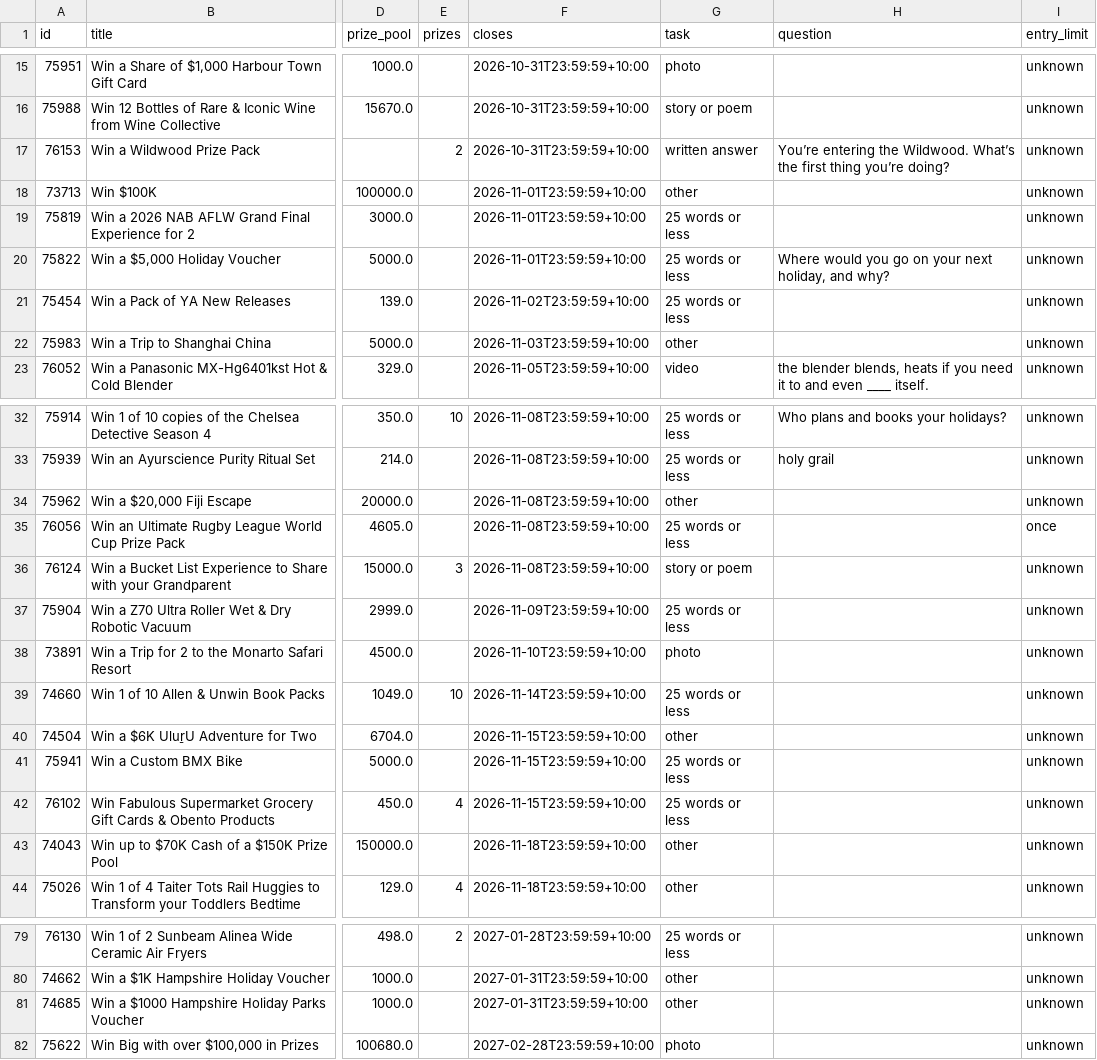
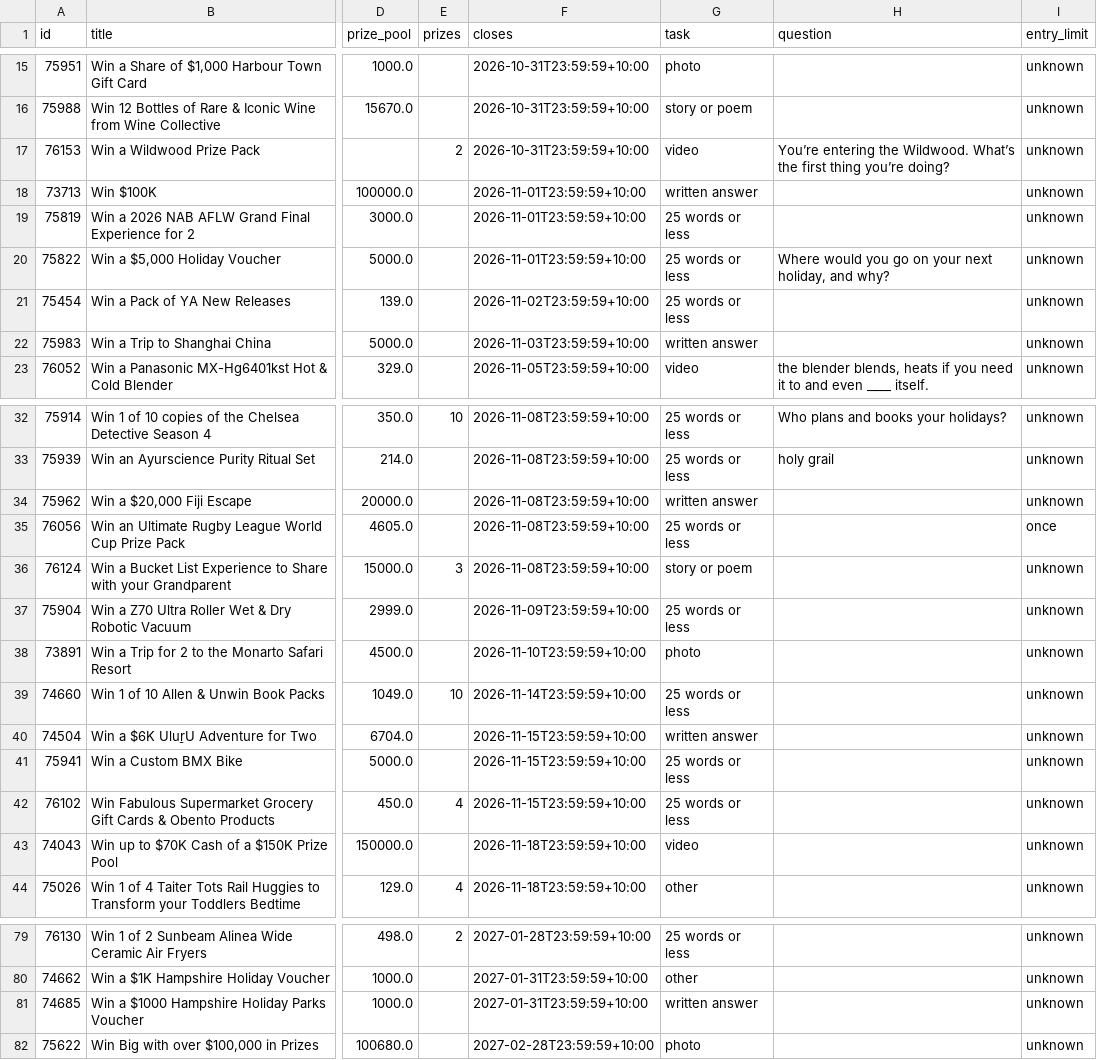
Before and after one commit to JesseAllomes/Lotto-project, a CSV file: data/comps/skill.csv, drawn as a sheet; only a part is shown, gaps mark what is left out; the diff names each change by its address in the sheet, - before the commit and + after, or states it on an @@ line.

```diff
--- a/data/comps/skill.csv
+++ b/data/comps/skill.csv
-G17 (task): written answer
+G17 (task): video
-G18 (task): other
+G18 (task): written answer
-G22 (task): other
+G22 (task): written answer
-G34 (task): other
+G34 (task): written answer
-G40 (task): other
+G40 (task): written answer
-G43 (task): other
+G43 (task): video
-G81 (task): other
+G81 (task): written answer
```
Also changed, not shown: 12 other files.
